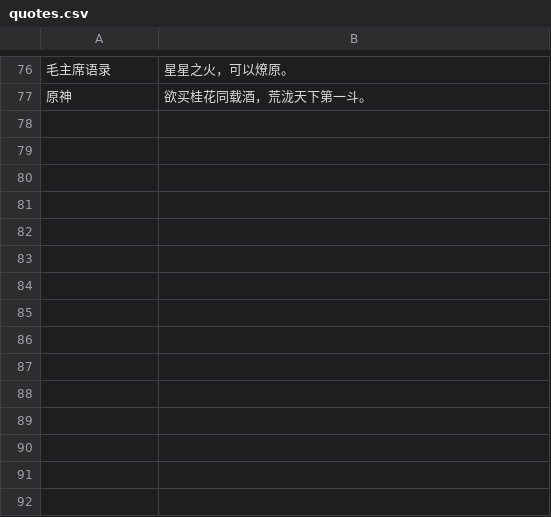
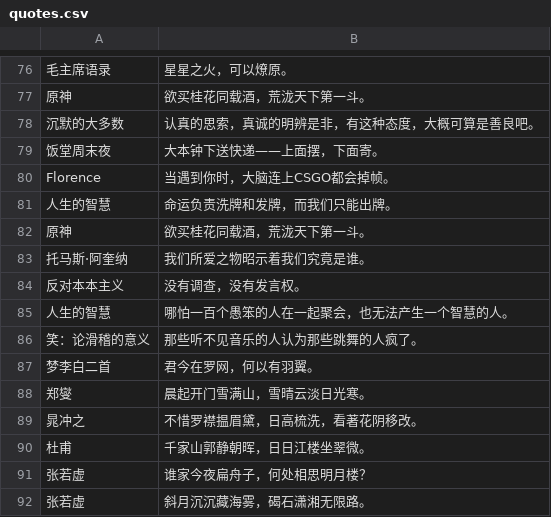
Before and after one commit to rksk102/bonjourr-chinese-quotes, a CSV file: quotes.csv, drawn as a sheet; only a part is shown, gaps mark what is left out; the diff names each change by its address in the sheet, - before the commit and + after, or states it on an @@ line.

```diff
--- a/quotes.csv
+++ b/quotes.csv
+row 78: 沉默的大多数 | 认真的思索，真诚的明辨是非，有这种态度，大概可算是善良吧。
+row 79: 饭堂周末夜 | 大本钟下送快递——上面摆，下面寄。
+row 80: Florence | 当遇到你时，大脑连上CSGO都会掉帧。
+row 81: 人生的智慧 | 命运负责洗牌和发牌，而我们只能出牌。
+row 82: 原神 | 欲买桂花同载酒，荒泷天下第一斗。
+row 83: 托马斯·阿奎纳 | 我们所爱之物昭示着我们究竟是谁。
+row 84: 反对本本主义 | 没有调查，没有发言权。
+row 85: 人生的智慧 | 哪怕一百个愚笨的人在一起聚会，也无法产生一个智慧的人。
+row 86: 笑：论滑稽的意义 | 那些听不见音乐的人认为那些跳舞的人疯了。
+row 87: 梦李白二首 | 君今在罗网，何以有羽翼。
+row 88: 郑燮 | 晨起开门雪满山，雪晴云淡日光寒。
+row 89: 晁冲之 | 不惜罗襟揾眉黛，日高梳洗，看著花阴移改。
+row 90: 杜甫 | 千家山郭静朝晖，日日江楼坐翠微。
+row 91: 张若虚 | 谁家今夜扁舟子，何处相思明月楼？
+row 92: 张若虚 | 斜月沉沉藏海雾，碣石潇湘无限路。
```
